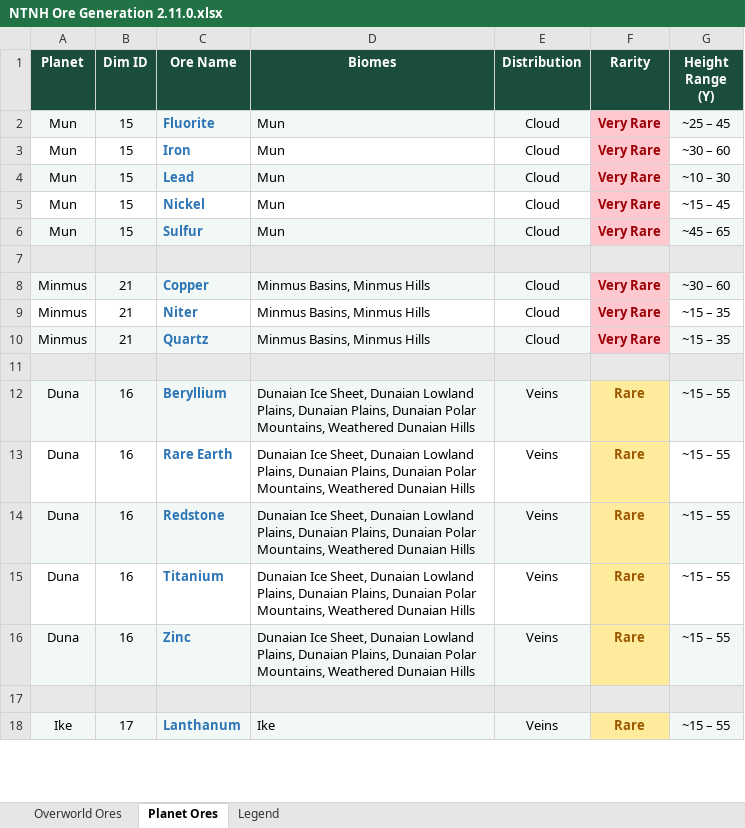
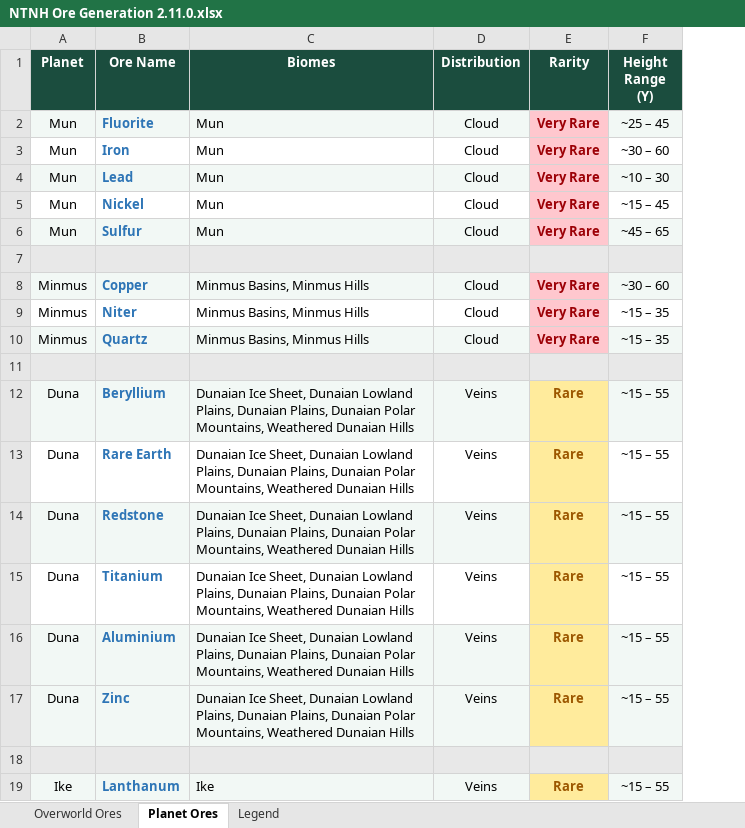
Before and after one commit to Nuclear-Tech-New-Horizons/NTNH, an Excel workbook: config/CustomOreGen/NTNH Ore Generation 2.11.0.xlsx, sheet Planet Ores, drawn as a sheet; only a part is shown; values as stored, in another font and other column widths than the file's, no borders; removed rows and columns are numbered as before the commit, all else as after; the diff names each change by its address in the sheet, - before the commit and + after, or states it on an @@ line.

Commit message:
US suck ass - it is Aluminium

```diff
--- a/config/CustomOreGen/NTNH Ore Generation 2.11.0.xlsx (sheet Planet Ores)
+++ b/config/CustomOreGen/NTNH Ore Generation 2.11.0.xlsx (sheet Planet Ores)
-column B (Dim ID), rows 2-18: 15 | 15 | 15 | 15 | 15 |  | 21 | 21 | 21 |  | 16 | 16 | 16 | 16 | 16 |  | 17
+row 16: Duna | Aluminium | Dunaian Ice Sheet, Dunaian Lowland Plains, Dunaian Plains, Dunaian Polar Mountains, Weathered Dunaian Hills | Veins | Rare | ~15 – 55
```
Also changed, not shown: 2 other files.
